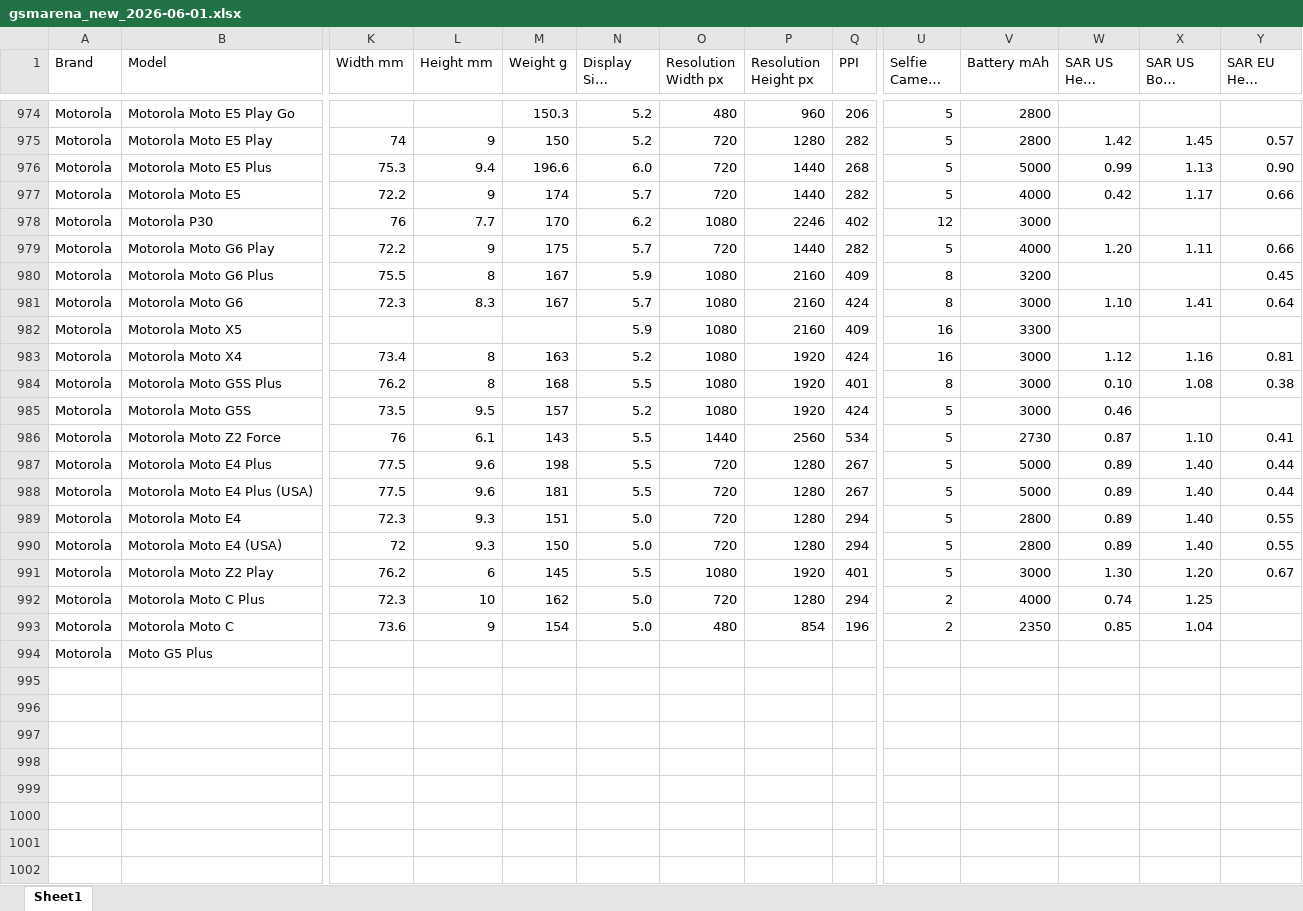
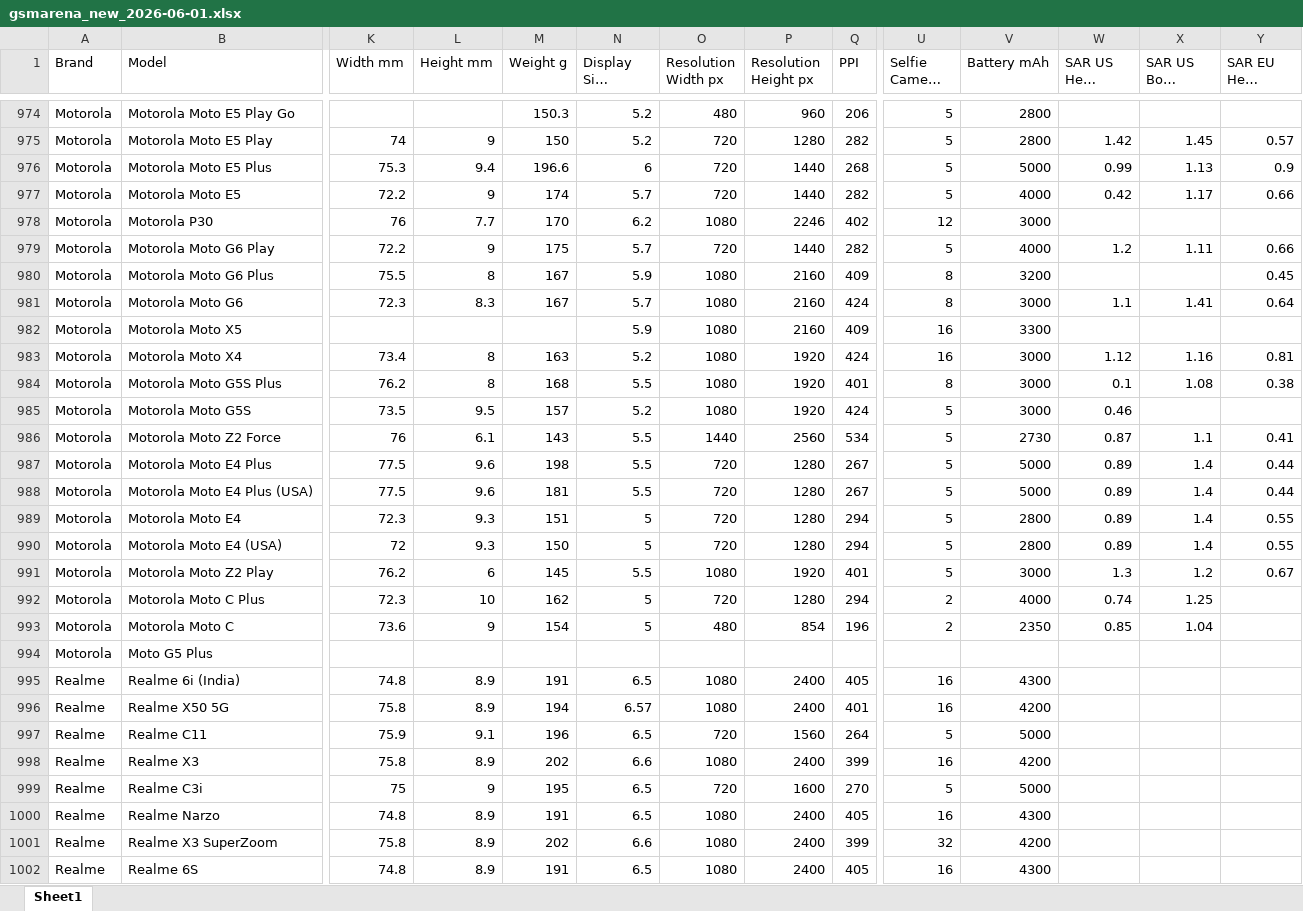
Before and after one commit to kalani23/gsm_arena, an Excel workbook: gsmarena_new_2026-06-01.xlsx, sheet Sheet1, drawn as a sheet; only a part is shown, gaps mark what is left out; long unchanged cells end in …; values as stored, in another font and other column widths than the file's, no cell formats; rows hold the shown columns only; the diff covers the shown part only; the diff names each change by its address in the sheet, - before the commit and + after, or states it on an @@ line.

```diff
--- a/gsmarena_new_2026-06-01.xlsx (sheet Sheet1)
+++ b/gsmarena_new_2026-06-01.xlsx (sheet Sheet1)
-N976 (Display Size inches): 6.0
+N976 (Display Size inches): 6
-Y976 (SAR EU Head W/kg): 0.90
+Y976 (SAR EU Head W/kg): 0.9
-W979 (SAR US Head W/kg): 1.20
+W979 (SAR US Head W/kg): 1.2
-W981 (SAR US Head W/kg): 1.10
+W981 (SAR US Head W/kg): 1.1
-W984 (SAR US Head W/kg): 0.10
+W984 (SAR US Head W/kg): 0.1
-X986 (SAR US Body W/kg): 1.10
+X986 (SAR US Body W/kg): 1.1
-X987:X990 (SAR US Body W/kg): 1.40
+X987:X990 (SAR US Body W/kg): 1.4
-N989:N990 (Display Size inches): 5.0
+N989:N990 (Display Size inches): 5
-W991 (SAR US Head W/kg): 1.30
+W991 (SAR US Head W/kg): 1.3
-X991 (SAR US Body W/kg): 1.20
+X991 (SAR US Body W/kg): 1.2
-N992:N993 (Display Size inches): 5.0
+N992:N993 (Display Size inches): 5
+row 995: Realme | Realme 6i (India) | 74.8 | 8.9 | 191 | 6.5 | 1080 | 2400 | 405 | 16 | 4300
+row 996: Realme | Realme X50 5G | 75.8 | 8.9 | 194 | 6.57 | 1080 | 2400 | 401 | 16 | 4200
+row 997: Realme | Realme C11 | 75.9 | 9.1 | 196 | 6.5 | 720 | 1560 | 264 | 5 | 5000
+row 998: Realme | Realme X3 | 75.8 | 8.9 | 202 | 6.6 | 1080 | 2400 | 399 | 16 | 4200
+row 999: Realme | Realme C3i | 75 | 9 | 195 | 6.5 | 720 | 1600 | 270 | 5 | 5000
+row 1000: Realme | Realme Narzo | 74.8 | 8.9 | 191 | 6.5 | 1080 | 2400 | 405 | 16 | 4300
+row 1001: Realme | Realme X3 SuperZoom | 75.8 | 8.9 | 202 | 6.6 | 1080 | 2400 | 399 | 32 | 4200
+row 1002: Realme | Realme 6S | 74.8 | 8.9 | 191 | 6.5 | 1080 | 2400 | 405 | 16 | 4300
```
Also changed, not shown: 14 added rows and 10 edited cells elsewhere in this sheet, cell formats, 4 other files.
